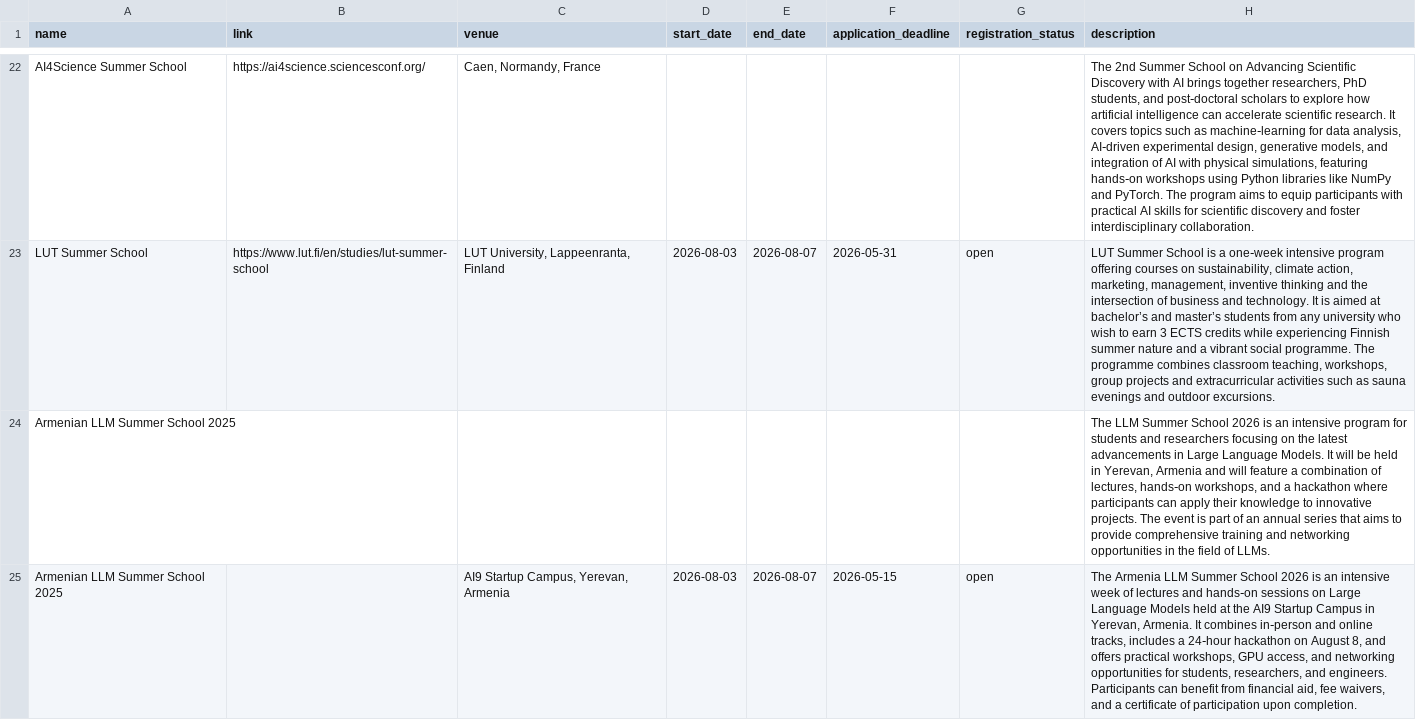
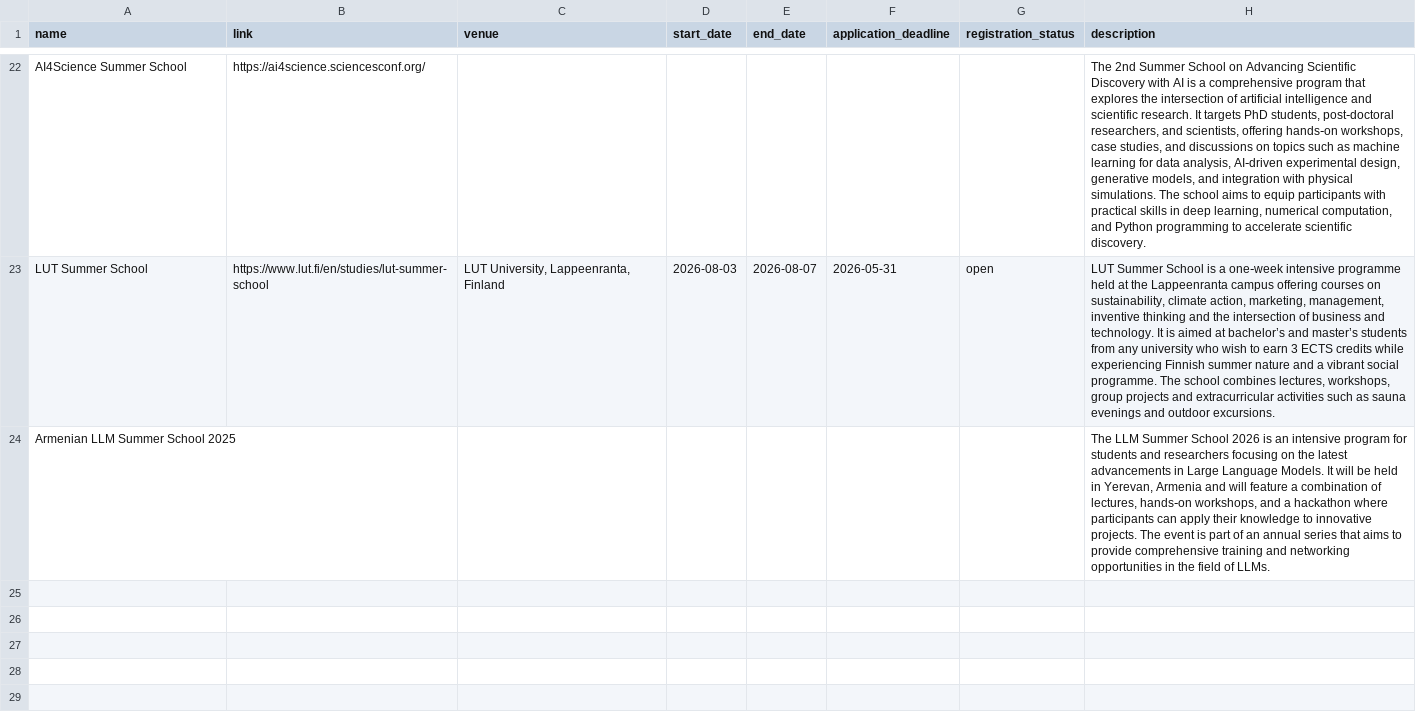
Before and after one commit to ivanvykopal/winter-summer-schools, a CSV file: frontend/api/data/extracted_information.csv, drawn as a sheet; only a part is shown, gaps mark what is left out; the diff covers the shown part only; the diff names each change by its address in the sheet, - before the commit and + after, or states it on an @@ line.

```diff
--- a/frontend/api/data/extracted_information.csv
+++ b/frontend/api/data/extracted_information.csv
-C22 (venue): Caen, Normandy, France
+C22 (venue): (empty)
-H22 (description): …with AI brings together researchers, PhD students, and post‑doctoral scholars to explore how artificial intelligence can accelerate scientific research. It covers topics such as machine‑learning for data analysis, AI‑driven experimental design, generative models, and integration of AI with physical simulations, featuring hands‑on workshops using Python libraries like NumPy and PyTorch. The program aims to equip participants with practical AI skills for scientific discovery and foster interdisciplinary collaboration.
+H22 (description): …with AI is a comprehensive program that explores the intersection of artificial intelligence and scientific research. It targets PhD students, post‑doctoral researchers, and scientists, offering hands‑on workshops, case studies, and discussions on topics such as machine learning for data analysis, AI‑driven experimental design, generative models, and integration with physical simulations. The school aims to equip participants with practical skills in deep learning, numerical computation, and Python programming to accelerate scientific discovery.
-H23 (description): …one‑week intensive program offering courses on sustainability, climate action, marketing, management, inventive thinking and the intersection of business and technology. It is aimed at bachelor’s and master’s students from any university who wish to earn 3 ECTS credits while experiencing Finnish summer nature and a vibrant social programme. The programme combines classroom teaching, workshops, group…
+H23 (description): …one‑week intensive programme held at the Lappeenranta campus offering courses on sustainability, climate action, marketing, management, inventive thinking and the intersection of business and technology. It is aimed at bachelor’s and master’s students from any university who wish to earn 3 ECTS credits while experiencing Finnish summer nature and a vibrant social programme. The school combines lectures, workshops, group…
-row 25: Armenian LLM Summer School 2025 |  | AI9 Startup Campus, Yerevan, Armenia | 2026-08-03 | 2026-08-07 | 2026-05-15 | open | The Armenia LLM Summer School 2026 is an intensive week of lectures and hands‑on sessions on Large Language Models held at the AI9 Startup Campus in Yerevan, Armenia. It combines in‑person and online tracks, includes a 24‑hour hackathon on August 8, and offers practical workshops, GPU access, and networking opportunities for students, researchers, and engineers. Participants can benefit from financial aid, fee waivers, and a certificate of participation upon completion.
```
Also changed, not shown: 31 edited cells elsewhere in this file.
